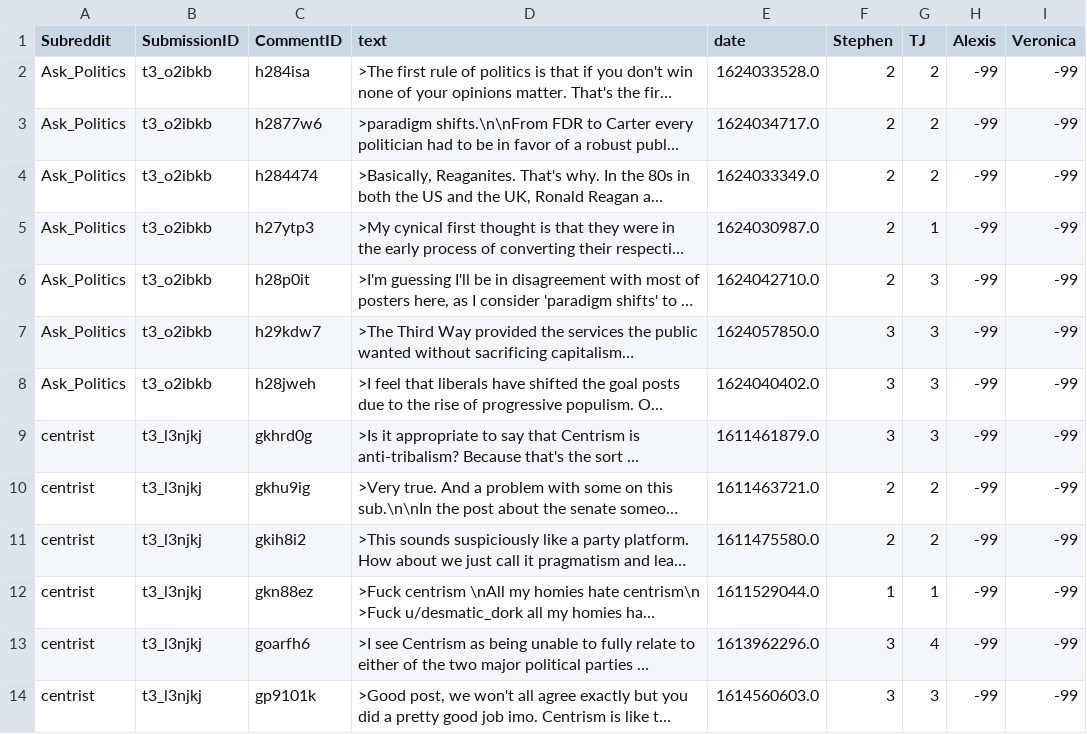
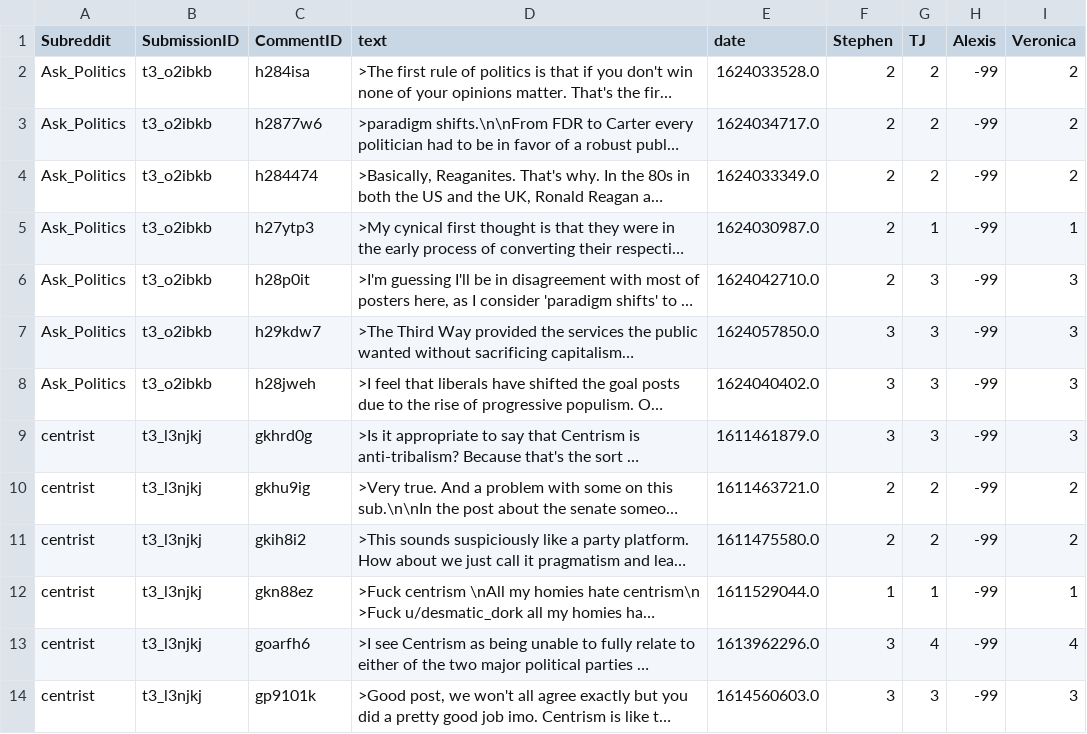
Before and after one commit to TromboneDavies/PolarOps, a CSV file: HandTag/piggied_stephenExtra.csv, drawn as a sheet; long unchanged cells end in …; the diff names each change by its address in the sheet, - before the commit and + after, or states it on an @@ line.

Commit message:
Veronica tags piggied_stephenExtra (#27)

```diff
--- a/HandTag/piggied_stephenExtra.csv
+++ b/HandTag/piggied_stephenExtra.csv
-I2:I4 (Veronica): -99
+I2:I4 (Veronica): 2
-I5 (Veronica): -99
+I5 (Veronica): 1
-I6:I9 (Veronica): -99
+I6:I9 (Veronica): 3
-I10:I11 (Veronica): -99
+I10:I11 (Veronica): 2
-I12 (Veronica): -99
+I12 (Veronica): 1
-I13 (Veronica): -99
+I13 (Veronica): 4
-I14 (Veronica): -99
+I14 (Veronica): 3
```
